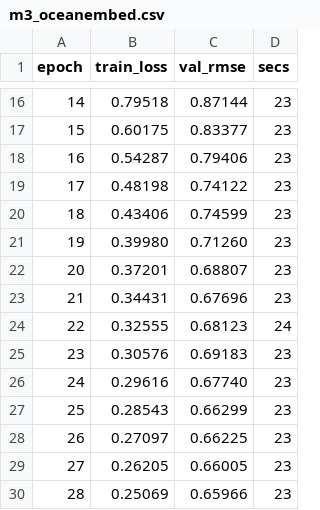
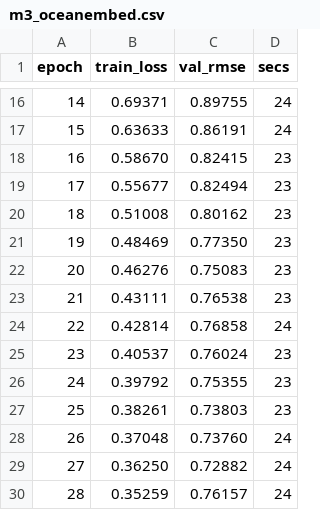
Before and after one commit to swaraj-shubh/OceanEmbed, a CSV file: results/m3_oceanembed.csv, drawn as a sheet; only a part is shown, gaps mark what is left out; the diff covers the shown part only.

```diff
--- a/results/m3_oceanembed.csv
+++ b/results/m3_oceanembed.csv
@@ -16,15 +16,15 @@ epoch,train_loss,val_rmse,secs
-14,0.79518,0.87144,23
-15,0.60175,0.83377,23
-16,0.54287,0.79406,23
-17,0.48198,0.74122,23
-18,0.43406,0.74599,23
-19,0.39980,0.71260,23
-20,0.37201,0.68807,23
-21,0.34431,0.67696,23
-22,0.32555,0.68123,24
-23,0.30576,0.69183,23
-24,0.29616,0.67740,23
-25,0.28543,0.66299,23
-26,0.27097,0.66225,23
-27,0.26205,0.66005,23
-28,0.25069,0.65966,23
+14,0.69371,0.89755,24
+15,0.63633,0.86191,24
+16,0.58670,0.82415,23
+17,0.55677,0.82494,23
+18,0.51008,0.80162,23
+19,0.48469,0.77350,23
+20,0.46276,0.75083,23
+21,0.43111,0.76538,23
+22,0.42814,0.76858,24
+23,0.40537,0.76024,23
+24,0.39792,0.75355,23
+25,0.38261,0.73803,23
+26,0.37048,0.73760,24
+27,0.36250,0.72882,24
+28,0.35259,0.76157,24
```
Also changed, not shown: 38 edited cells elsewhere in this file, results/m2_unet.csv, 2 other files.
